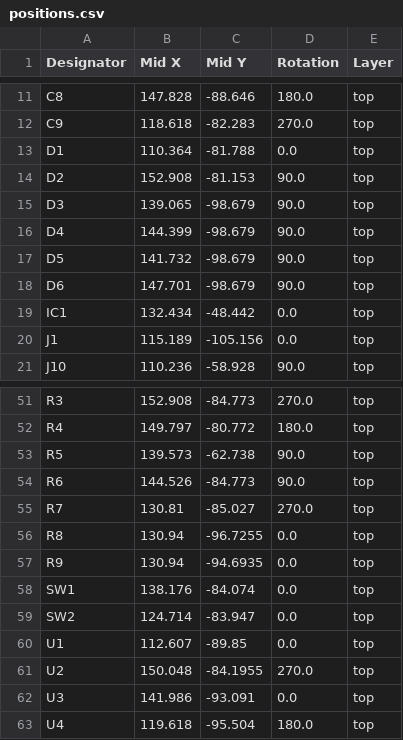
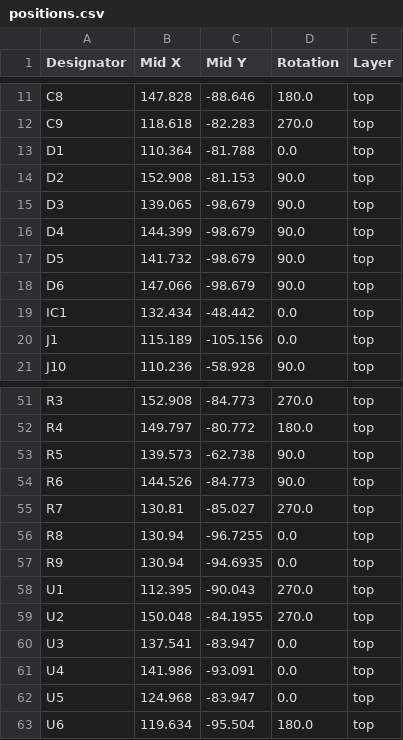
Before and after one commit to bkrajendra/sonpakharu, a CSV file: hardware/production/sonpakharu_2024-02-04_22-14-01/positions.csv (was hardware/production/sonpakharu_2024-01-07_17-32-33/positions.csv), drawn as a sheet; only a part is shown, gaps mark what is left out.

```diff
--- a/hardware/production/sonpakharu_2024-01-07_17-32-33/positions.csv
+++ b/hardware/production/sonpakharu_2024-02-04_22-14-01/positions.csv
@@ -17,3 +17,3 @@ D4,144.399,-98.679,90.0,top
 D5,141.732,-98.679,90.0,top
-D6,147.701,-98.679,90.0,top
+D6,147.066,-98.679,90.0,top
 IC1,132.434,-48.442,0.0,top
@@ -57,7 +57,7 @@ R8,130.94,-96.7255,0.0,top
 R9,130.94,-94.6935,0.0,top
-SW1,138.176,-84.074,0.0,top
-SW2,124.714,-83.947,0.0,top
-U1,112.607,-89.85,0.0,top
+U1,112.395,-90.043,270.0,top
 U2,150.048,-84.1955,270.0,top
-U3,141.986,-93.091,0.0,top
-U4,119.618,-95.504,180.0,top
+U3,137.541,-83.947,0.0,top
+U4,141.986,-93.091,0.0,top
+U5,124.968,-83.947,0.0,top
+U6,119.634,-95.504,180.0,top
```
Also changed, not shown: hardware/production/sonpakharu_2024-02-04_22-14-01/bom.csv, hardware/production/sonpakharu_2024-02-04_22-14-01/designators.csv, 31 other files.
